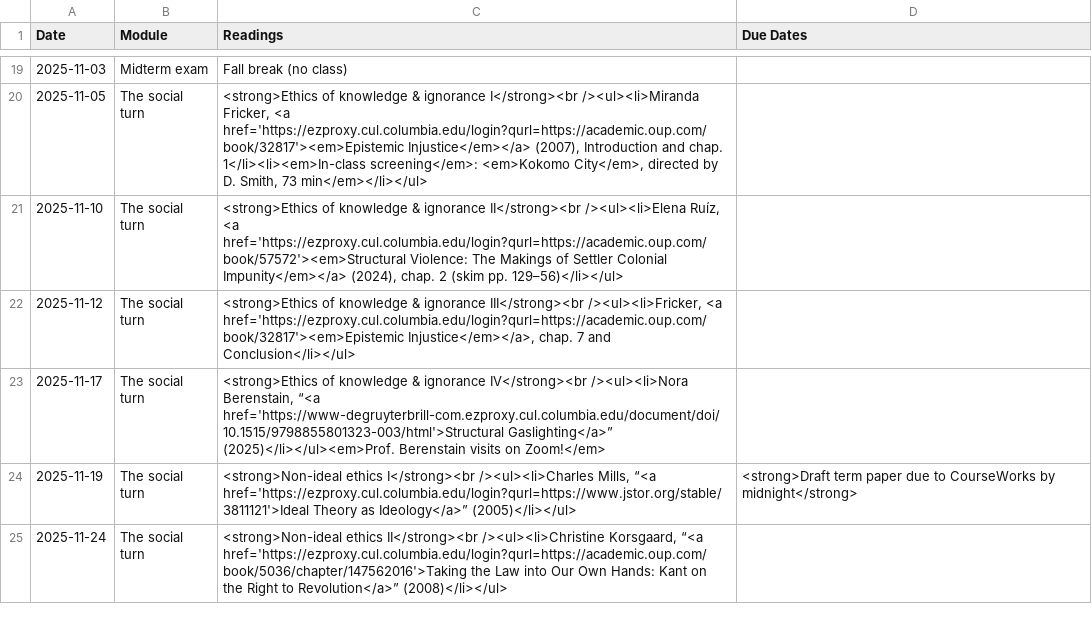
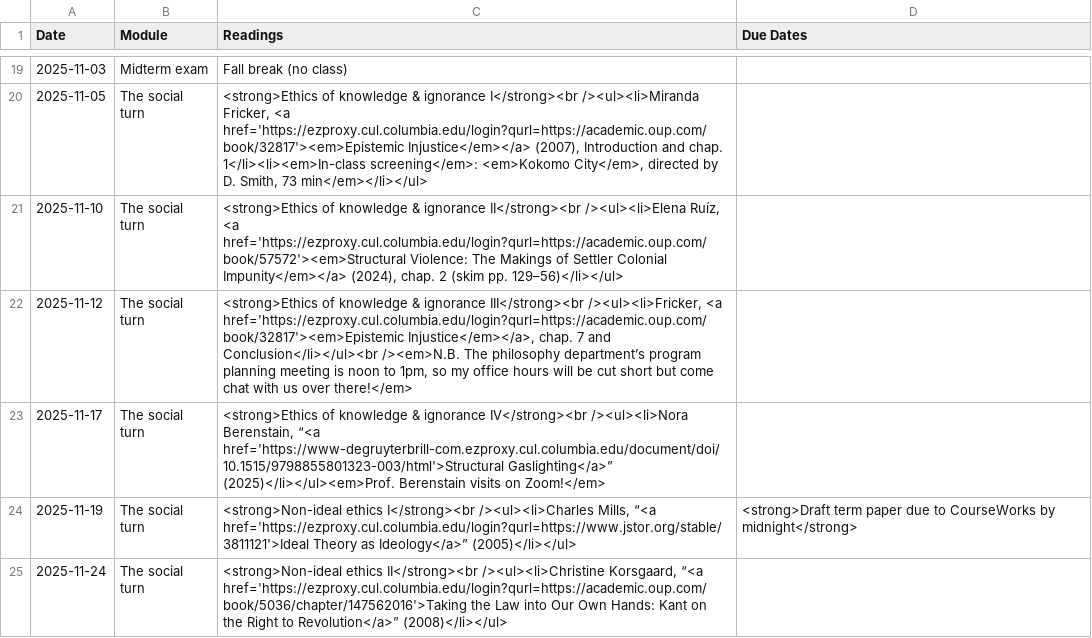
Before and after one commit to dingherself/ethics, a CSV file: _data/schedule.csv, drawn as a sheet; only a part is shown, gaps mark what is left out; the diff names each change by its address in the sheet, - before the commit and + after, or states it on an @@ line.

Commit message:
program planning meeting

```diff
--- a/_data/schedule.csv
+++ b/_data/schedule.csv
-C22 (Readings): …7 and Conclusion</li></ul>
+C22 (Readings): …7 and Conclusion</li></ul><br /><em>N.B. The philosophy department’s program planning meeting is noon to 1pm, so my office hours will be cut short but come chat with us over there!</em>
```
